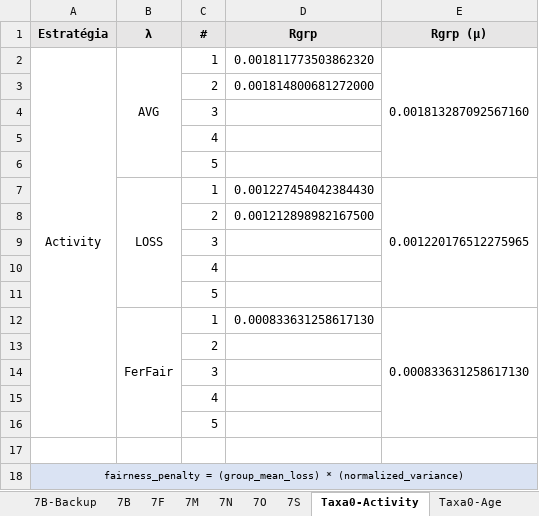
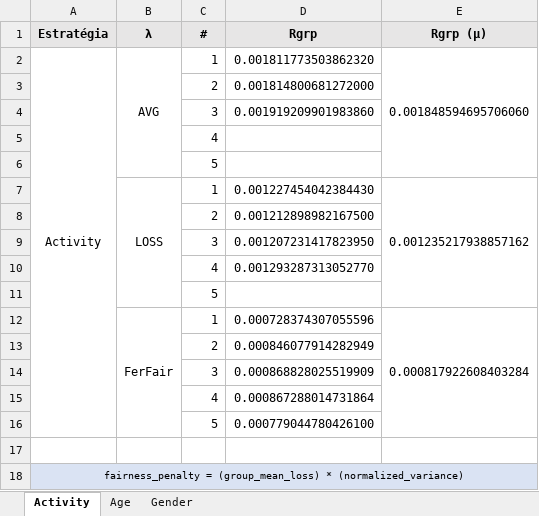
Before and after one commit to ravarmes/recsys-fair-federation-flower, an Excel workbook: _resultados/_resultados.xlsx, sheet Activity, drawn as a sheet; values as stored, in another font and other column widths than the file's, no borders; the diff names each change by its address in the sheet, - before the commit and + after, or states it on an @@ line.

```diff
--- a/_resultados/_resultados.xlsx (sheet Activity)
+++ b/_resultados/_resultados.xlsx (sheet Activity)
-sheet tab: Taxa0-Activity
+sheet tab: Activity
-sheet tab: Taxa0-Age
+sheet tab: Age
-sheet tab: 7B-Backup
-sheet tab: 7B
-sheet tab: 7F
-sheet tab: 7M
-sheet tab: 7N
-sheet tab: 7O
-sheet tab: 7S
-E2 (Rgrp (µ)): 0.001813287092567160
+E2 (Rgrp (µ)): 0.001848594695706060
-D4 (Rgrp): (empty)
+D4 (Rgrp): 0.001919209901983860
-E7 (Rgrp (µ)): 0.001220176512275965
+E7 (Rgrp (µ)): 0.001235217938857162
-D9 (Rgrp): (empty)
+D9 (Rgrp): 0.001207231417823950
-D10 (Rgrp): (empty)
+D10 (Rgrp): 0.001293287313052770
-D12 (Rgrp): 0.000833631258617130
+D12 (Rgrp): 0.000728374307055596
-E12 (Rgrp (µ)): 0.000833631258617130
+E12 (Rgrp (µ)): 0.000817922608403284
-D13 (Rgrp): (empty)
+D13 (Rgrp): 0.000846077914282949
-D14 (Rgrp): (empty)
+D14 (Rgrp): 0.000868828025519909
-D15 (Rgrp): (empty)
+D15 (Rgrp): 0.000867288014731864
-D16 (Rgrp): (empty)
+D16 (Rgrp): 0.000779044780426100
```
Also changed, not shown: sheet Age, sheet Gender, other sheet tabs, charts or pictures, 14 other files.
